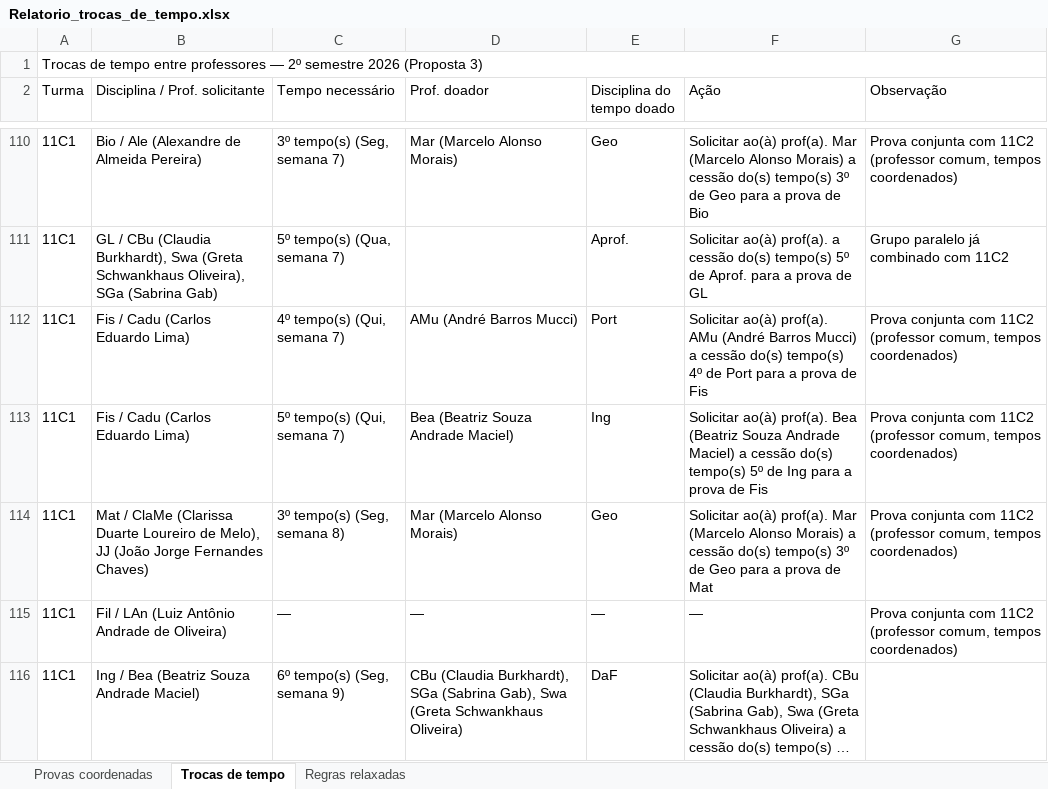
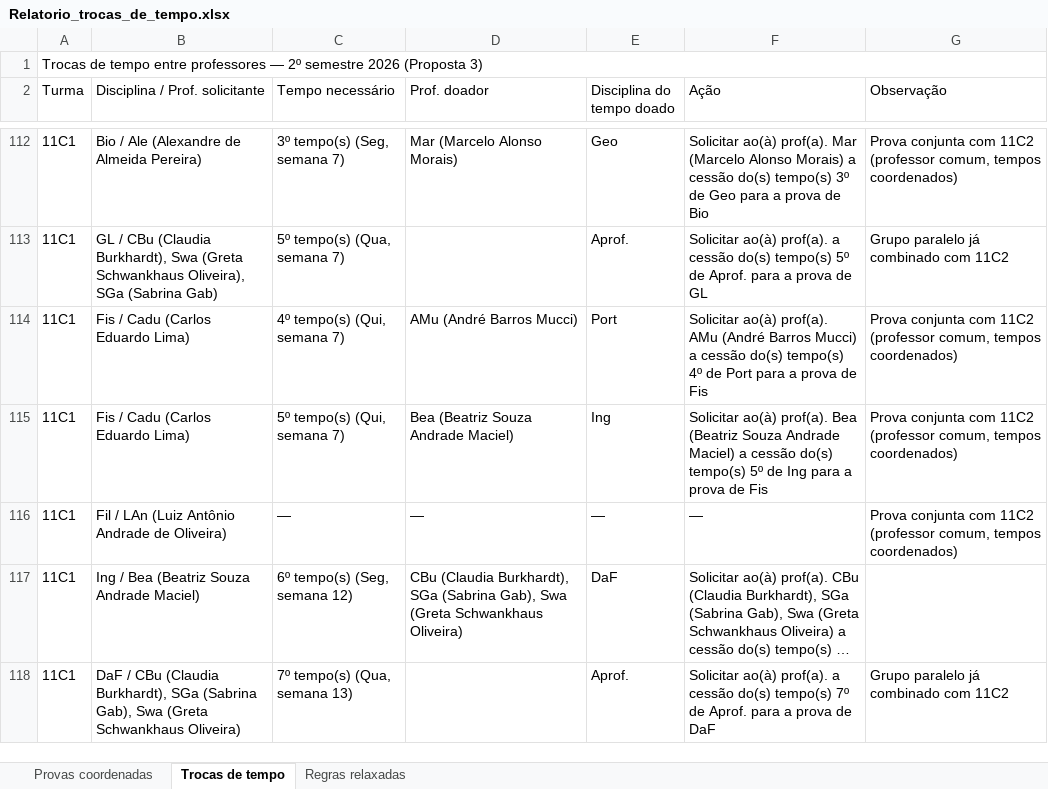
Before and after one commit to cbrener89052/calendarioprovas, an Excel workbook: Horario desenvolvido/Relatorio_trocas_de_tempo.xlsx, sheet Trocas de tempo, drawn as a sheet; only a part is shown, gaps mark what is left out; the shorter side is filled out with more unchanged rows; long unchanged cells end in …; values as stored, in another font and other column widths than the file's, no cell formats; removed rows and columns are numbered as before the commit, all else as after; the diff covers the shown part only; the diff names each change by its address in the sheet, - before the commit and + after, or states it on an @@ line.

```diff
--- a/Horario desenvolvido/Relatorio_trocas_de_tempo.xlsx (sheet Trocas de tempo)
+++ b/Horario desenvolvido/Relatorio_trocas_de_tempo.xlsx (sheet Trocas de tempo)
-row 114: 11C1 | Mat / ClaMe (Clarissa Duarte Loureiro de Melo), JJ (João Jorge Fernandes Chaves) | 3º tempo(s) (Seg, semana 8) | Mar (Marcelo Alonso Morais) | Geo | Solicitar ao(à) prof(a). Mar (Marcelo Alonso Morais) a cessão do(s) tempo(s) 3º de Geo para a prova de Mat | Prova conjunta com 11C2 (professor comum, tempos coordenados)
-C117 (Tempo necessário): 6º tempo(s) (Seg, semana 9)
+C117 (Tempo necessário): 6º tempo(s) (Seg, semana 12)
```
Also changed, not shown: 5 added rows and 4 removed rows elsewhere in this sheet, sheet Regras relaxadas, cell formats, Horario desenvolvido/Proposta_3_Calendario_Provas_2026_2SEM.xlsx, Horario desenvolvido/Provas_por_Professor_Proposta_3.xlsx, 4 other files.
